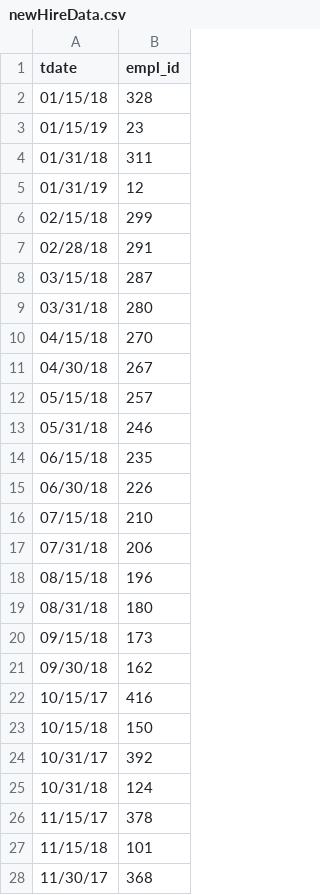
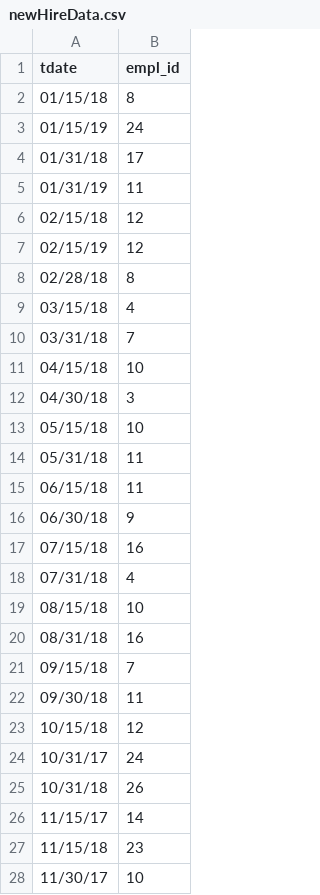
Before and after one commit to dthoma8/timeuse, a CSV file: newHireData.csv, drawn as a sheet; only a part is shown; the diff covers the shown part only.

```diff
--- a/newHireData.csv
+++ b/newHireData.csv
@@ -1,28 +1,28 @@
 tdate,empl_id
-01/15/18,328
-01/15/19,23
-01/31/18,311
-01/31/19,12
-02/15/18,299
-02/28/18,291
-03/15/18,287
-03/31/18,280
-04/15/18,270
-04/30/18,267
-05/15/18,257
-05/31/18,246
-06/15/18,235
-06/30/18,226
-07/15/18,210
-07/31/18,206
-08/15/18,196
-08/31/18,180
-09/15/18,173
-09/30/18,162
-10/15/17,416
-10/15/18,150
-10/31/17,392
-10/31/18,124
-11/15/17,378
-11/15/18,101
-11/30/17,368
+01/15/18,8
+01/15/19,24
+01/31/18,17
+01/31/19,11
+02/15/18,12
+02/15/19,12
+02/28/18,8
+03/15/18,4
+03/31/18,7
+04/15/18,10
+04/30/18,3
+05/15/18,10
+05/31/18,11
+06/15/18,11
+06/30/18,9
+07/15/18,16
+07/31/18,4
+08/15/18,10
+08/31/18,16
+09/15/18,7
+09/30/18,11
+10/15/18,12
+10/31/17,24
+10/31/18,26
+11/15/17,14
+11/15/18,23
+11/30/17,10
```
Also changed, not shown: 34 added rows and 5 edited cells elsewhere in this file, attritionData.csv.
